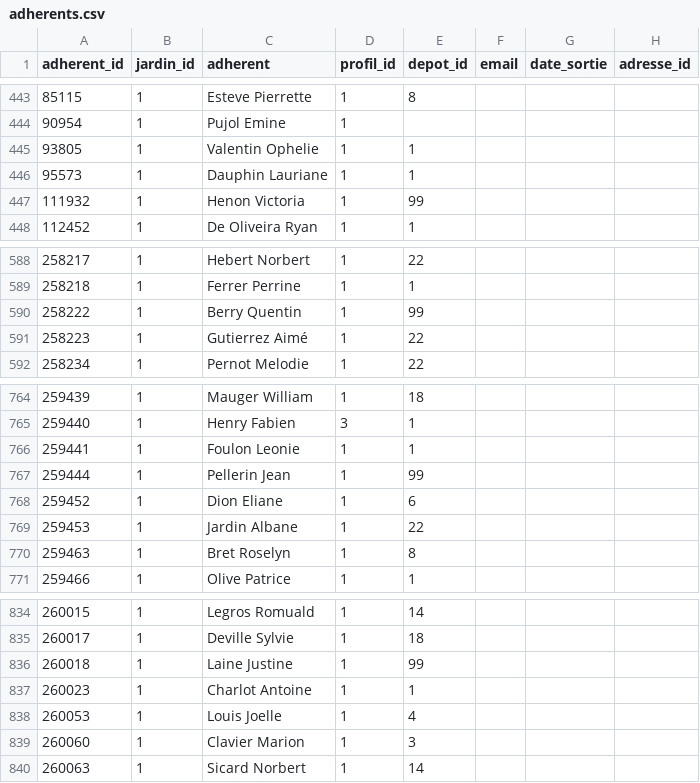
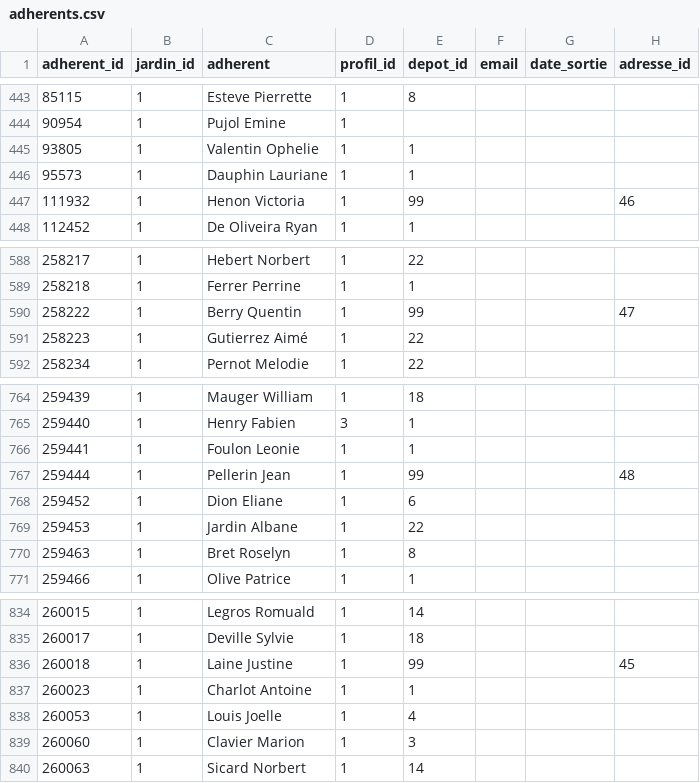
Before and after one commit to medina474/data-collection, a CSV file: jardins/data/adherents.csv, drawn as a sheet; only a part is shown, gaps mark what is left out; the diff covers the shown part only.

```diff
--- a/jardins/data/adherents.csv
+++ b/jardins/data/adherents.csv
@@ -446,3 +446,3 @@ adherent_id,jardin_id,adherent,profil_id,depot_id,email,date_sortie,adresse_id
 95573,1,Dauphin Lauriane,1,1,,,
-111932,1,Henon Victoria,1,99,,,
+111932,1,Henon Victoria,1,99,,,46
 112452,1,De Oliveira Ryan,1,1,,,
@@ -589,3 +589,3 @@ adherent_id,jardin_id,adherent,profil_id,depot_id,email,date_sortie,adresse_id
 258218,1,Ferrer Perrine,1,1,,,
-258222,1,Berry Quentin,1,99,,,
+258222,1,Berry Quentin,1,99,,,47
 258223,1,Gutierrez Aimé,1,22,,,
@@ -766,3 +766,3 @@ adherent_id,jardin_id,adherent,profil_id,depot_id,email,date_sortie,adresse_id
 259441,1,Foulon Leonie,1,1,,,
-259444,1,Pellerin Jean,1,99,,,
+259444,1,Pellerin Jean,1,99,,,48
 259452,1,Dion Eliane,1,6,,,
@@ -835,3 +835,3 @@ adherent_id,jardin_id,adherent,profil_id,depot_id,email,date_sortie,adresse_id
 260017,1,Deville Sylvie,1,18,,,
-260018,1,Laine Justine,1,99,,,
+260018,1,Laine Justine,1,99,,,45
 260023,1,Charlot Antoine,1,1,,,
```
Also changed, not shown: 5 edited cells elsewhere in this file, jardins/data/distributions.csv, 3 other files.
